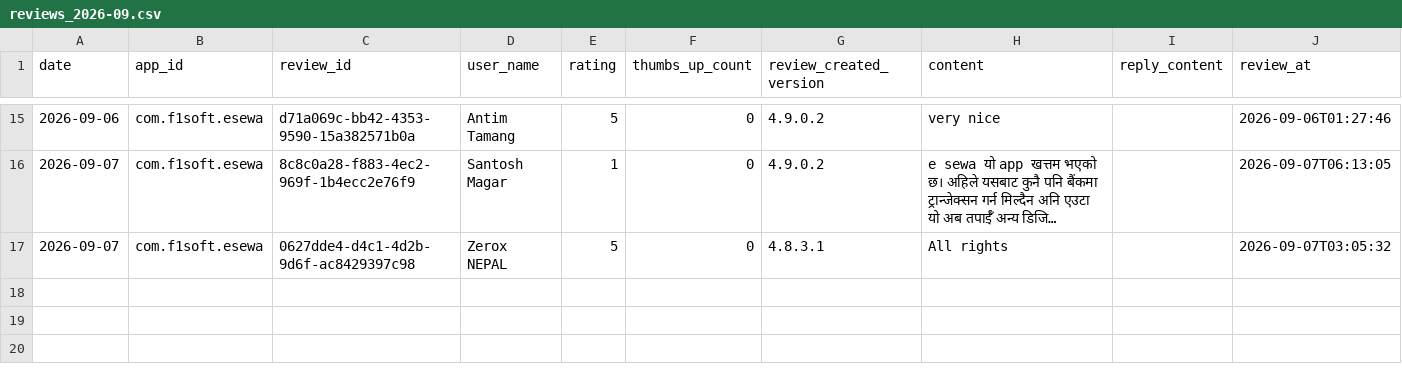
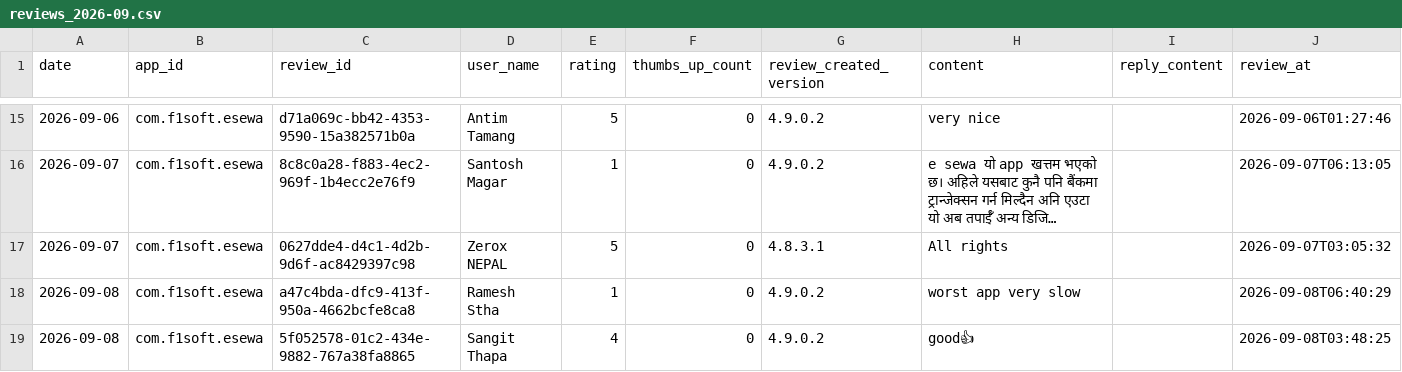
Before and after one commit to g10drasingh/App-Install-Tracker, a CSV file: data/reviews_2026-09.csv, drawn as a sheet; only a part is shown, gaps mark what is left out; long unchanged cells end in ….

```diff
--- a/data/reviews_2026-09.csv
+++ b/data/reviews_2026-09.csv
@@ -17 +17,3 @@ date,app_id,review_id,user_name,rating,thumbs_up_count,review_created_version,co
 2026-09-07,com.f1soft.esewa,0627dde4-d4c1-4d2b-9d6f-ac8429397c98,Zerox NEPAL,5,0,4.8.3.1,All rights,,2026-09-07T03:05:32
+2026-09-08,com.f1soft.esewa,a47c4bda-dfc9-413f-950a-4662bcfe8ca8,Ramesh Stha,1,0,4.9.0.2,worst app very slow,,2026-09-08T06:40:29
+2026-09-08,com.f1soft.esewa,5f052578-01c2-434e-9882-767a38fa8865,Sangit Thapa,4,0,4.9.0.2,good👍,,2026-09-08T03:48:25
```
Also changed, not shown: data/app_installs.csv.
